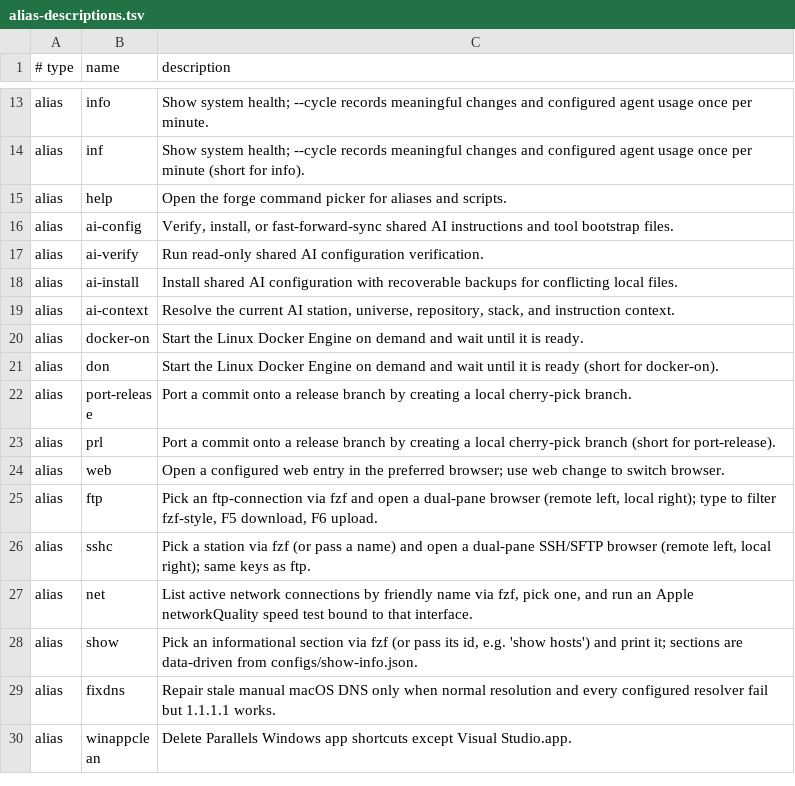
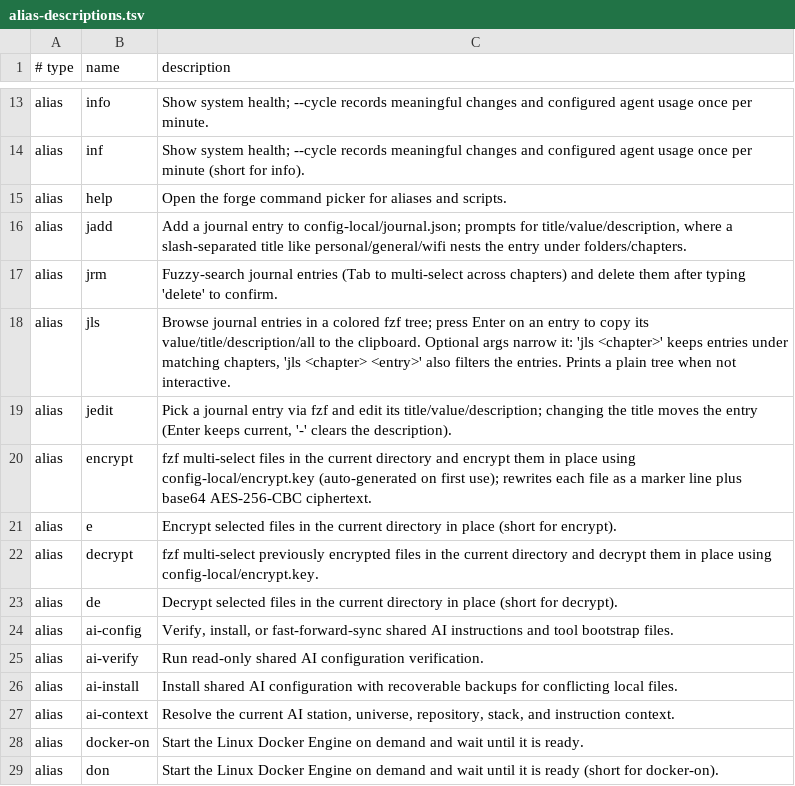
Before and after one commit to AndiOliverIon/mac-forge, a TSV file: configs/alias-descriptions.tsv, drawn as a sheet; only a part is shown, gaps mark what is left out; the shorter side is filled out with more unchanged rows.

Commit message:
Add journal (jadd/jrm/jls/jedit) and file encryption (encrypt/decrypt) tools
journal.sh stores a nested key/value journal in config-local/journal.json:
jadd adds slash-nested entries, jrm fzf-multi-deletes with a typed 'delete'
confirmation, jls browses a colored fzf tree with optional chapter/entry
filters and copies value/title/description/all to the clipboard, and jedit
edits or moves an entry.

crypt.sh fzf multi-selects files in the current directory and encrypts or
decrypts them in place with a symmetric key in config-local/encrypt.key
(auto-generated with 600 perms on first use), using a marker line plus base64
AES-256-CBC ciphertext so encrypted files are detected and skipped safely.

Wires up all aliases (macOS and Linux) and their descriptions.

```diff
--- a/configs/alias-descriptions.tsv
+++ b/configs/alias-descriptions.tsv
@@ -15,2 +15,10 @@ alias	inf	Show system health; --cycle records meaningful changes and configured
 alias	help	Open the forge command picker for aliases and scripts.
+alias	jadd	Add a journal entry to config-local/journal.json; prompts for title/value/description, where a slash-separated title like personal/general/wifi nests the entry under folders/chapters.
+alias	jrm	Fuzzy-search journal entries (Tab to multi-select across chapters) and delete them after typing 'delete' to confirm.
+alias	jls	Browse journal entries in a colored fzf tree; press Enter on an entry to copy its value/title/description/all to the clipboard. Optional args narrow it: 'jls <chapter>' keeps entries under matching chapters, 'jls <chapter> <entry>' also filters the entries. Prints a plain tree when not interactive.
+alias	jedit	Pick a journal entry via fzf and edit its title/value/description; changing the title moves the entry (Enter keeps current, '-' clears the description).
+alias	encrypt	fzf multi-select files in the current directory and encrypt them in place using config-local/encrypt.key (auto-generated on first use); rewrites each file as a marker line plus base64 AES-256-CBC ciphertext.
+alias	e	Encrypt selected files in the current directory in place (short for encrypt).
+alias	decrypt	fzf multi-select previously encrypted files in the current directory and decrypt them in place using config-local/encrypt.key.
+alias	de	Decrypt selected files in the current directory in place (short for decrypt).
 alias	ai-config	Verify, install, or fast-forward-sync shared AI instructions and tool bootstrap files.
```
Also changed, not shown: 4 other files.
